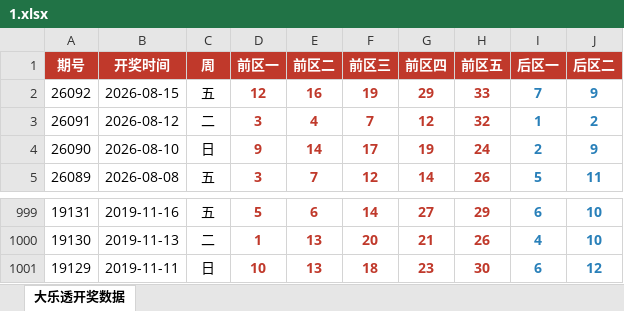
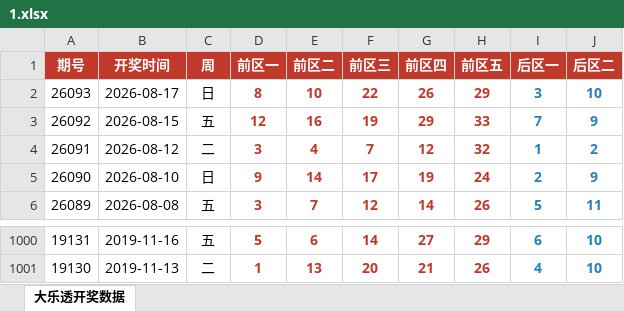
Before and after one commit to zk-21/xz, an Excel workbook: 1.xlsx, sheet 大乐透开奖数据, drawn as a sheet; only a part is shown, gaps mark what is left out; values as stored, in another font and other column widths than the file's, no borders; removed rows and columns are numbered as before the commit, all else as after; the diff names each change by its address in the sheet, - before the commit and + after, or states it on an @@ line.

```diff
--- a/1.xlsx (sheet 大乐透开奖数据)
+++ b/1.xlsx (sheet 大乐透开奖数据)
+row 2: 26093 | 2026-08-17 | 日 | 8 | 10 | 22 | 26 | 29 | 3 | 10
-row 1001: 19129 | 2019-11-11 | 日 | 10 | 13 | 18 | 23 | 30 | 6 | 12
```
Also changed, not shown: 1 other file.
